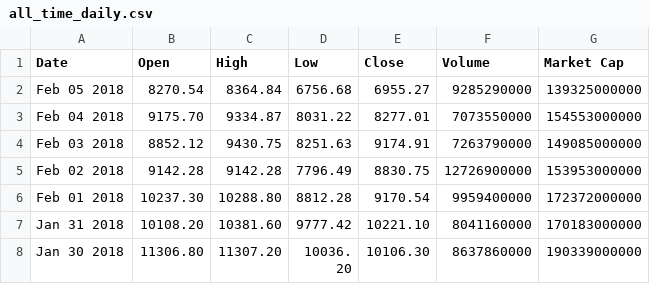
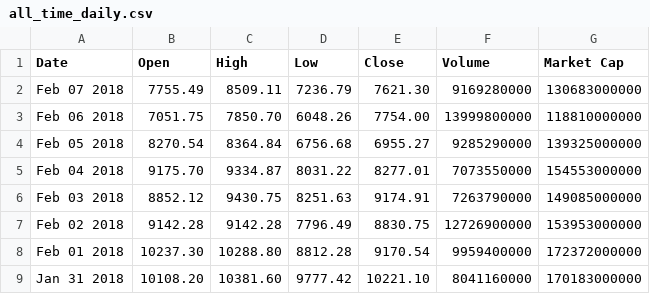
Before and after one commit to oem/bitcoin-prediction, a CSV file: data/all_time_daily.csv, drawn as a sheet; only a part is shown; the shorter side is filled out with more unchanged rows; the diff names each change by its address in the sheet, - before the commit and + after, or states it on an @@ line.

Commit message:
updated test set with two new data points

```diff
--- a/data/all_time_daily.csv
+++ b/data/all_time_daily.csv
+row 2: Feb 07 2018 | 7755.49 | 8509.11 | 7236.79 | 7621.30 | 9169280000 | 130683000000
+row 3: Feb 06 2018 | 7051.75 | 7850.70 | 6048.26 | 7754.00 | 13999800000 | 118810000000
```
